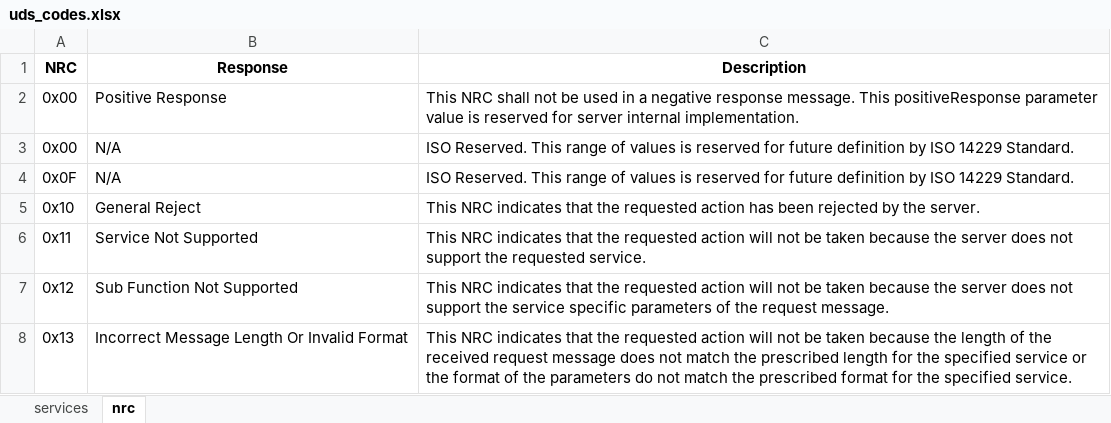
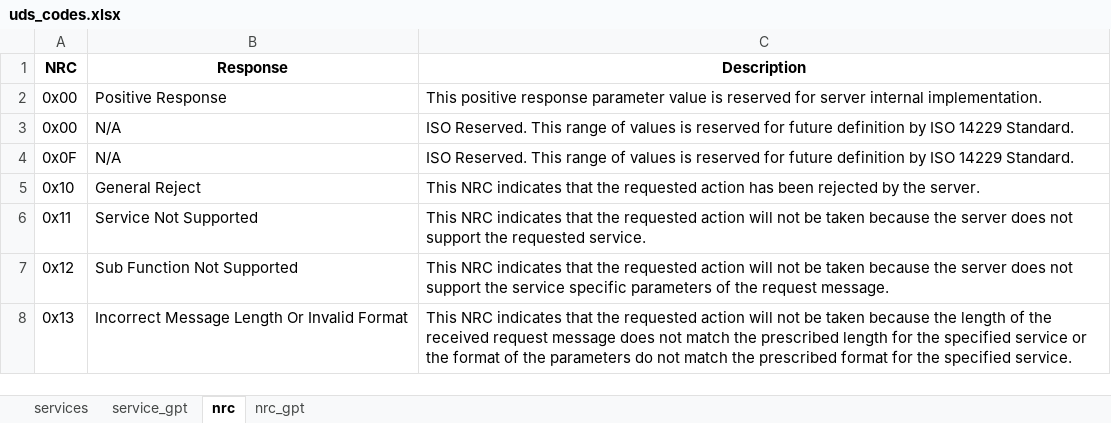
Before and after one commit to kingjosephm/uds-diagnostic-tool, an Excel workbook: lookup/uds_codes.xlsx, sheet nrc, drawn as a sheet; only a part is shown; values as stored, in another font and other column widths than the file's, no borders; the diff names each change by its address in the sheet, - before the commit and + after, or states it on an @@ line.

```diff
--- a/lookup/uds_codes.xlsx (sheet nrc)
+++ b/lookup/uds_codes.xlsx (sheet nrc)
+sheet tab: service_gpt
+sheet tab: nrc_gpt
-C2 (Description): This NRC shall not be used in a negative response message. This positiveResponse parameter value…
+C2 (Description): This positive response parameter value…
```
Also changed, not shown: 1 other file.
